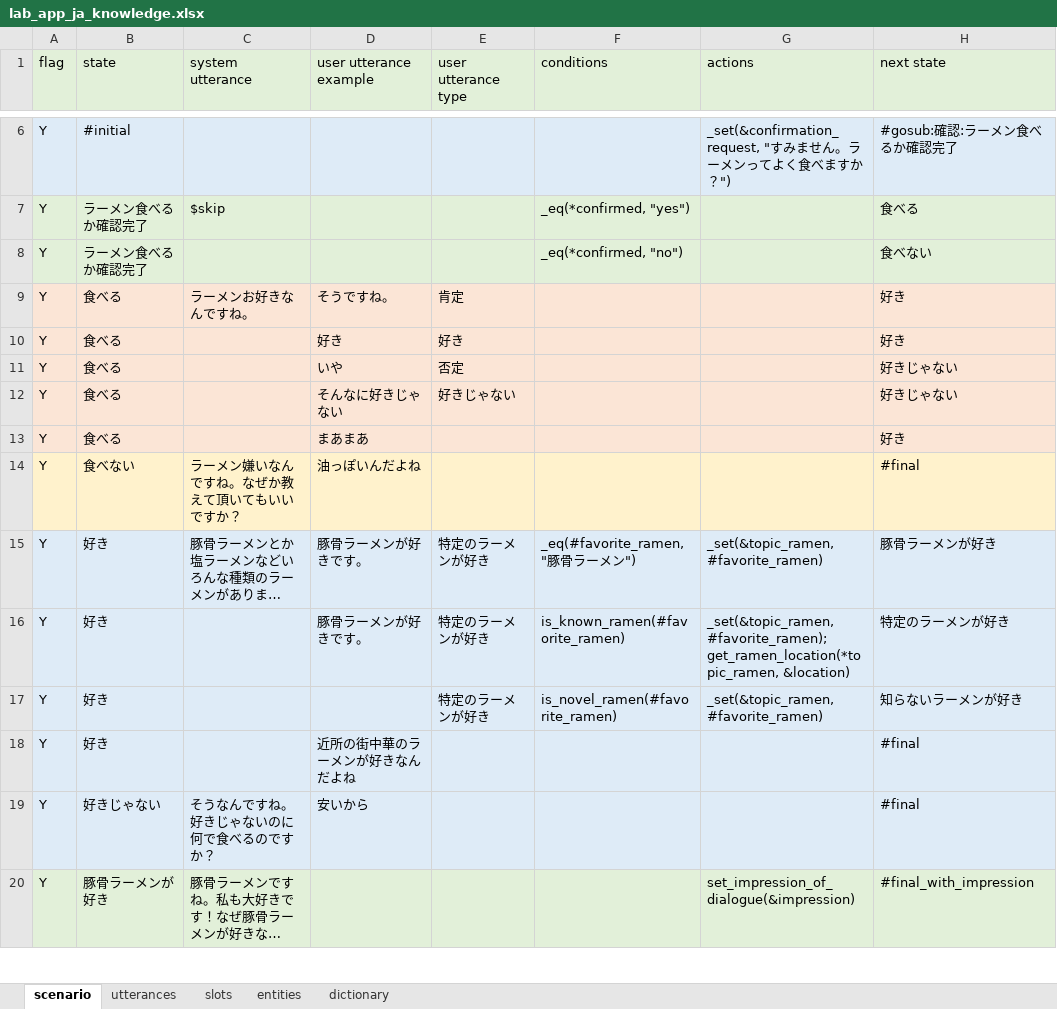
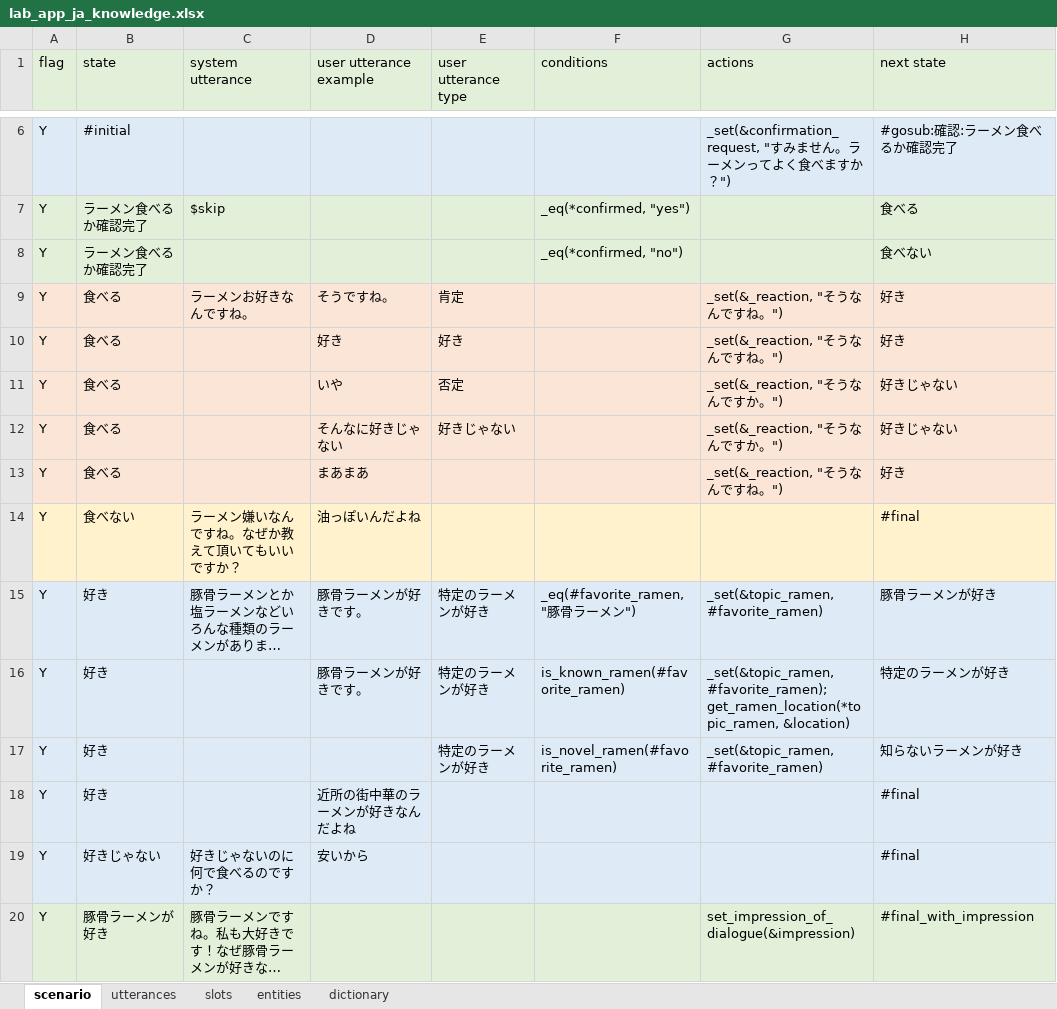
Before and after one commit to c4a-ri/dialbb, an Excel workbook: sample_apps/lab_app_ja/lab_app_ja_knowledge.xlsx, sheet scenario, drawn as a sheet; only a part is shown, gaps mark what is left out; long unchanged cells end in …; values as stored, in another font and other column widths than the file's, no borders; the diff names each change by its address in the sheet, - before the commit and + after, or states it on an @@ line.

Commit message:
reaction in STN manager introduced

```diff
--- a/sample_apps/lab_app_ja/lab_app_ja_knowledge.xlsx (sheet scenario)
+++ b/sample_apps/lab_app_ja/lab_app_ja_knowledge.xlsx (sheet scenario)
-G9:G10 (actions): (empty)
+G9:G10 (actions): _set(&_reaction, "そうなんですね。")
-G11:G12 (actions): (empty)
+G11:G12 (actions): _set(&_reaction, "そうなんですか。")
-G13 (actions): (empty)
+G13 (actions): _set(&_reaction, "そうなんですね。")
-C19 (system utterance): そうなんですね。好きじゃないのに何で食べるのですか？
+C19 (system utterance): 好きじゃないのに何で食べるのですか？
```
Also changed, not shown: 8 other files.
